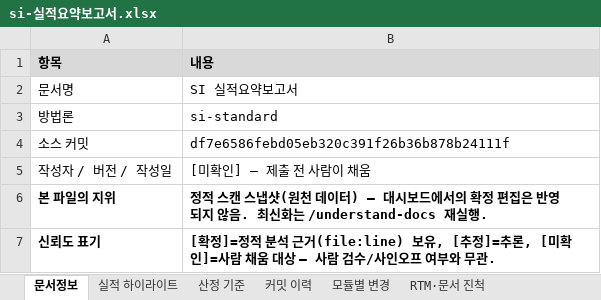
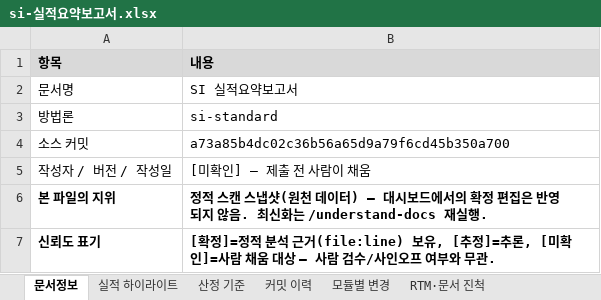
Before and after one commit to figure-team/DS-NAVI, an Excel workbook: examples/jpetstore-6/.understand-anything/doc-output/si-실적요약보고서.xlsx, sheet 문서정보, drawn as a sheet; values as stored, in another font and other column widths than the file's, no borders; the diff names each change by its address in the sheet, - before the commit and + after, or states it on an @@ line.

```diff
--- a/examples/jpetstore-6/.understand-anything/doc-output/si-실적요약보고서.xlsx (sheet 문서정보)
+++ b/examples/jpetstore-6/.understand-anything/doc-output/si-실적요약보고서.xlsx (sheet 문서정보)
-B4 (내용): df7e6586febd05eb320c391f26b36b878b24111f
+B4 (내용): a73a85b4dc02c36b56a65d9a79f6cd45b350a700
```
Also changed, not shown: 53 other files.
